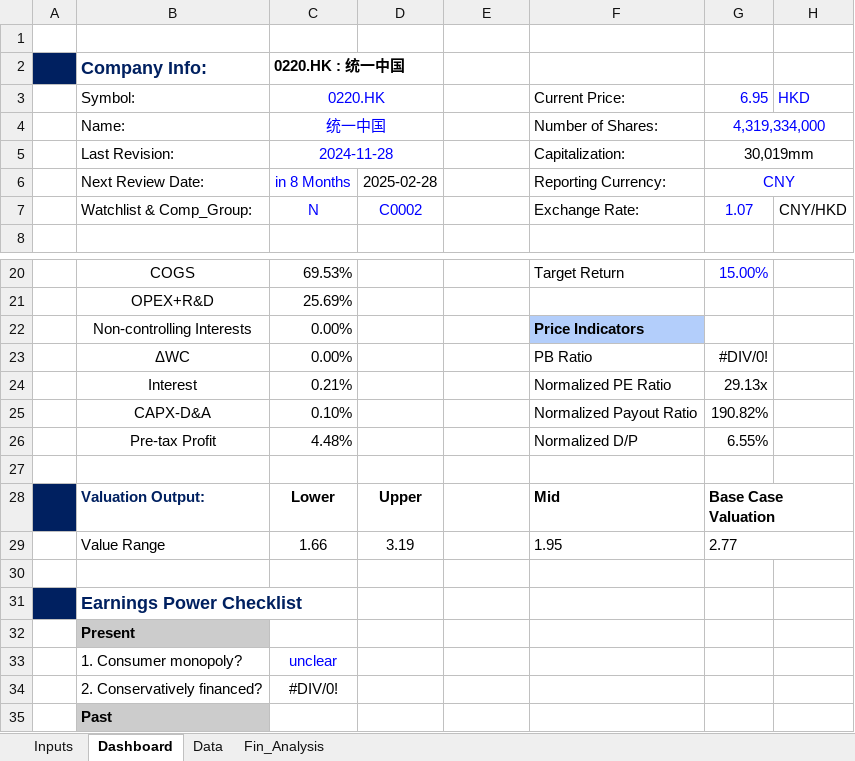
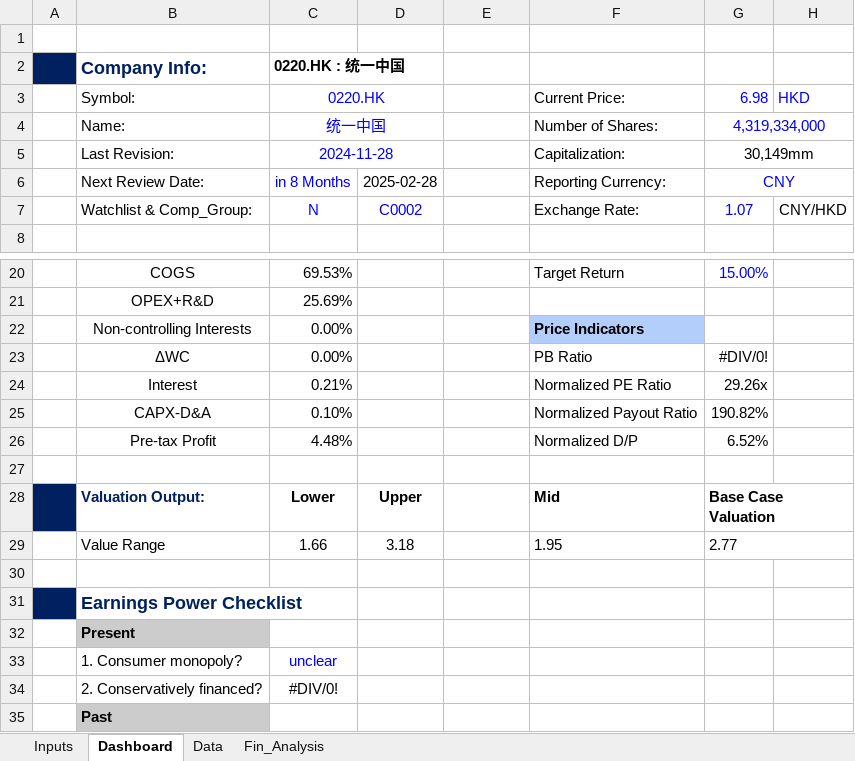
Before and after one commit to JerryChenz/Invest_Proc_Alpha, an Excel workbook: financial_models/opportunities/0220.HK_Valuation.xlsx, sheet Dashboard, drawn as a sheet; only a part is shown, gaps mark what is left out; values as stored, in another font and other column widths than the file's, no borders; charts and pictures and conditional formats not drawn; the diff names each change by its address in the sheet, - before the commit and + after, or states it on an @@ line.

```diff
--- a/financial_models/opportunities/0220.HK_Valuation.xlsx (sheet Dashboard)
+++ b/financial_models/opportunities/0220.HK_Valuation.xlsx (sheet Dashboard)
-G3: 6.95
+G3: 6.98
-G5 (6.98): 30,019mm
+G5 (6.98): 30,149mm
-G24 (6.98): 29.13x
+G24 (6.98): 29.26x
-G26 (6.98): 6.55%
+G26 (6.98): 6.52%
-D29: 3.19
+D29: 3.18
```
Also changed, not shown: sheet Fin_Analysis, sheet Inputs, financial_models/Stock_Monitor.xlsx, financial_models/opportunities/0322.HK_Valuation.xlsx, 49 other files.
